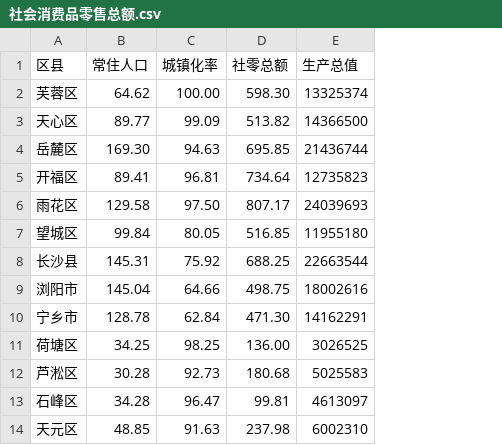
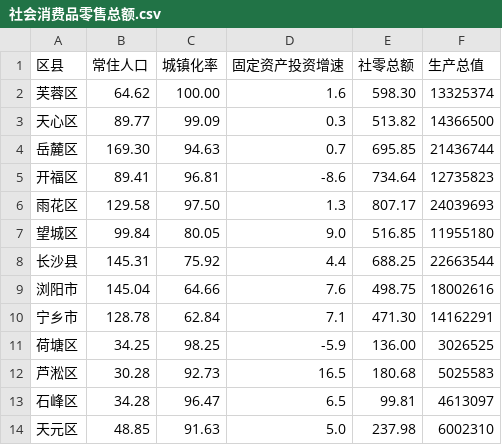
Before and after one commit to rbind/xiangyun, a CSV file: static/data/社会消费品零售总额.csv, drawn as a sheet; only a part is shown; the diff names each change by its address in the sheet, - before the commit and + after, or states it on an @@ line.

Commit message:
添加固定资产投资增速数据

```diff
--- a/static/data/社会消费品零售总额.csv
+++ b/static/data/社会消费品零售总额.csv
+column D (固定资产投资增速), rows 2-14: 1.6 | 0.3 | 0.7 | -8.6 | 1.3 | 9.0 | 4.4 | 7.6 | 7.1 | -5.9 | 16.5 | 6.5 | 5.0
```
